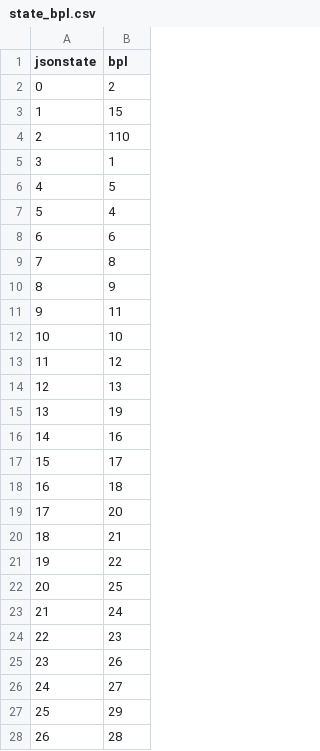
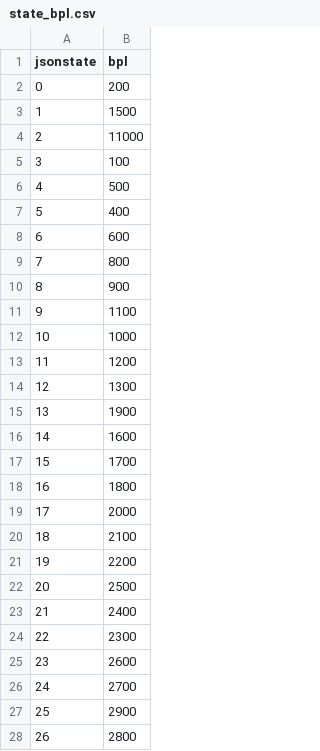
Before and after one commit to CSE512-14W/a3-jasnyder-zorahf, a CSV file: data/state_bpl.csv, drawn as a sheet; only a part is shown; the diff covers the shown part only.

```diff
--- a/data/state_bpl.csv
+++ b/data/state_bpl.csv
@@ -1,28 +1,28 @@
 jsonstate,bpl
-0,2
-1,15
-2,110
-3,1
-4,5
-5,4
-6,6
-7,8
-8,9
-9,11
-10,10
-11,12
-12,13
-13,19
-14,16
-15,17
-16,18
-17,20
-18,21
-19,22
-20,25
-21,24
-22,23
-23,26
-24,27
-25,29
-26,28
+0,200
+1,1500
+2,11000
+3,100
+4,500
+5,400
+6,600
+7,800
+8,900
+9,1100
+10,1000
+11,1200
+12,1300
+13,1900
+14,1600
+15,1700
+16,1800
+17,2000
+18,2100
+19,2200
+20,2500
+21,2400
+22,2300
+23,2600
+24,2700
+25,2900
+26,2800
```
Also changed, not shown: 26 edited cells elsewhere in this file, 3 other files.
